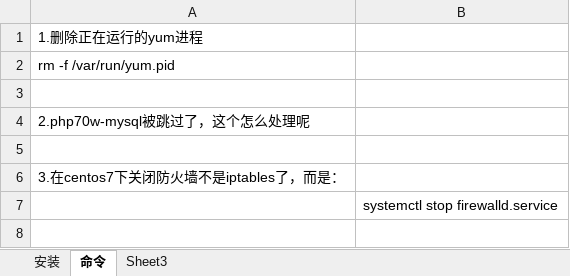
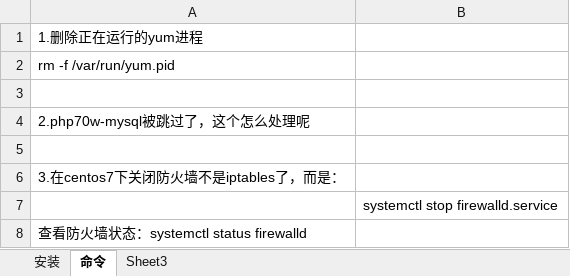
Before and after one commit to chenrongguang/WorkDoc, an Excel workbook: 电子签约平台/环境安装-部署等.xlsx, sheet 命令, drawn as a sheet; values as stored, in another font and other column widths than the file's, no borders; the diff names each change by its address in the sheet, - before the commit and + after, or states it on an @@ line.

```diff
--- a/电子签约平台/环境安装-部署等.xlsx (sheet 命令)
+++ b/电子签约平台/环境安装-部署等.xlsx (sheet 命令)
+row 8: 查看防火墙状态：systemctl status firewalld
```
Also changed, not shown: 电子签约平台/流程梳理/1-需求描述.xlsx, 电子签约平台/流程梳理/7-技术选型.xlsx, 18 other files.
